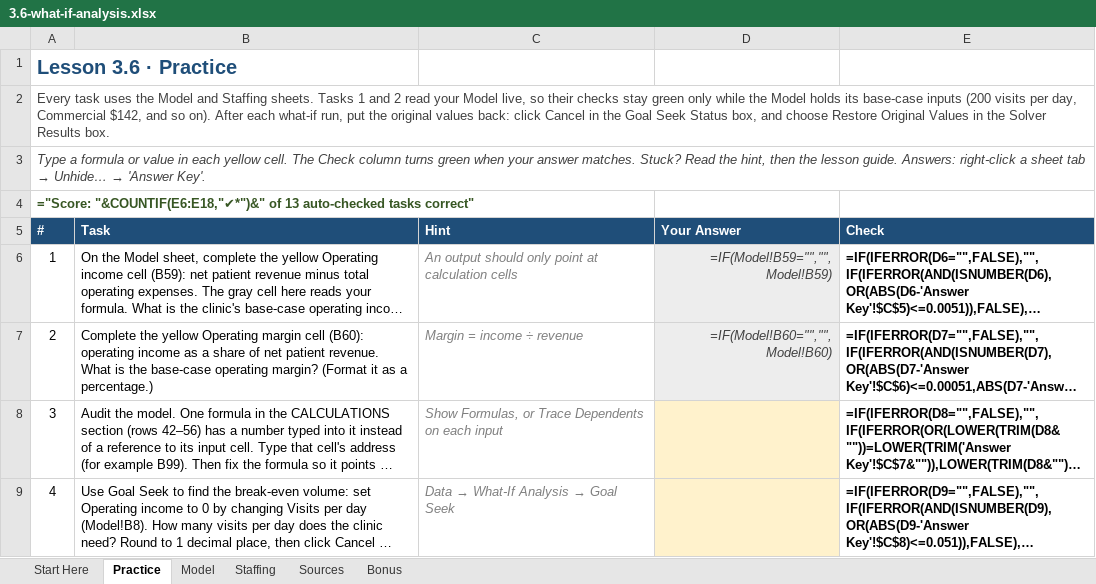
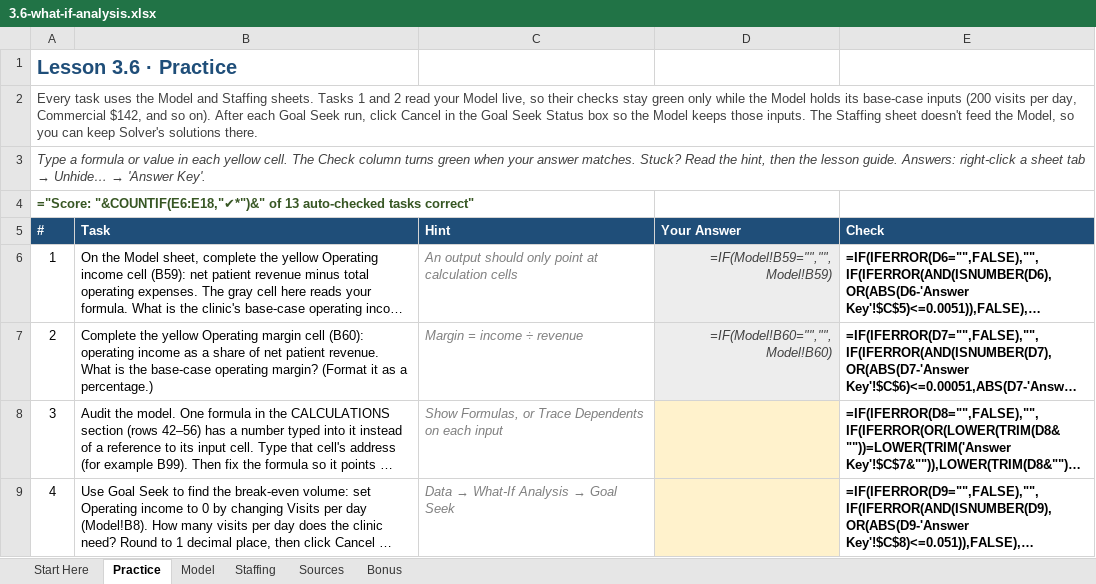
Before and after one commit to lmansf/Learn-Excel, an Excel workbook: 03-data-analysis/06-what-if-analysis/3.6-what-if-analysis.xlsx, sheet Practice, drawn as a sheet; only a part is shown; long unchanged cells end in …; values as stored, in another font and other column widths than the file's, no borders; formulas without a stored value are shown as written; conditional formats not drawn; the diff names each change by its address in the sheet, - before the commit and + after, or states it on an @@ line.

```diff
--- a/03-data-analysis/06-what-if-analysis/3.6-what-if-analysis.xlsx (sheet Practice)
+++ b/03-data-analysis/06-what-if-analysis/3.6-what-if-analysis.xlsx (sheet Practice)
-A2 (#): …After each what-if run, put the original values back: click Cancel in the Goal Seek Status box, and choose Restore Original Values in the Solver Results box.
+A2 (#): …After each Goal Seek run, click Cancel in the Goal Seek Status box so the Model keeps those inputs. The Staffing sheet doesn't feed the Model, so you can keep Solver's solutions there.
```
Also changed, not shown: sheet Sources, sheet Start Here, sheet Model, 02-formulas-functions/01-logical-functions/2.1-logical-functions.xlsx, 02-formulas-functions/02-text-functions/2.2-text-functions.xlsx, 34 other files.
